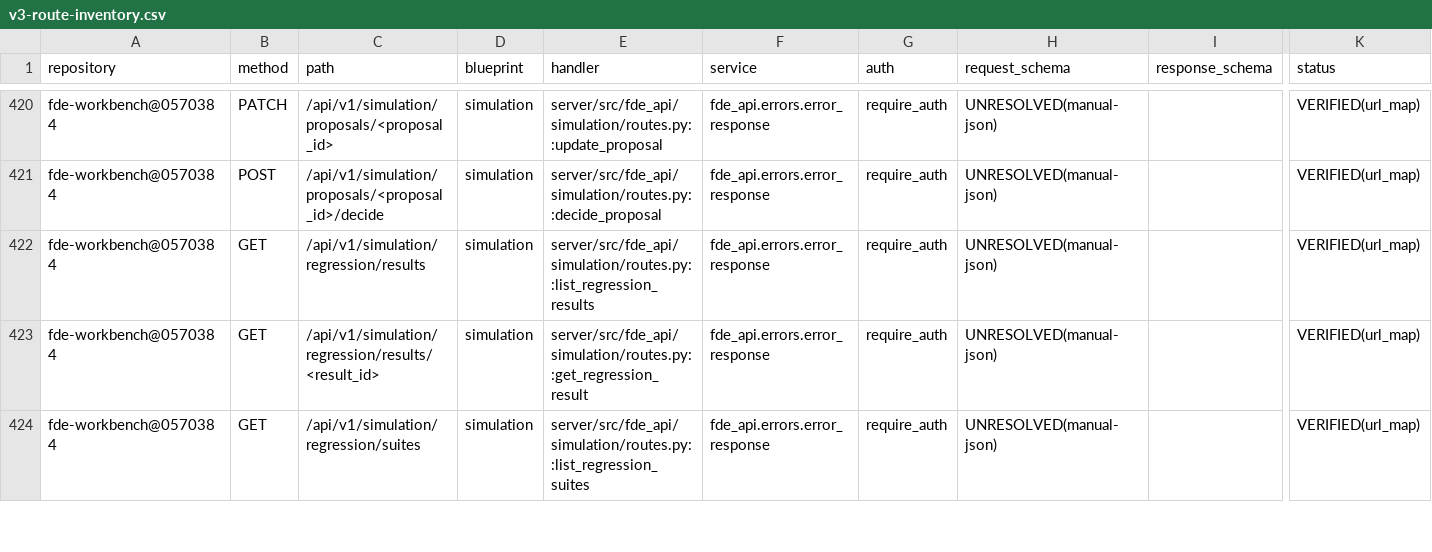
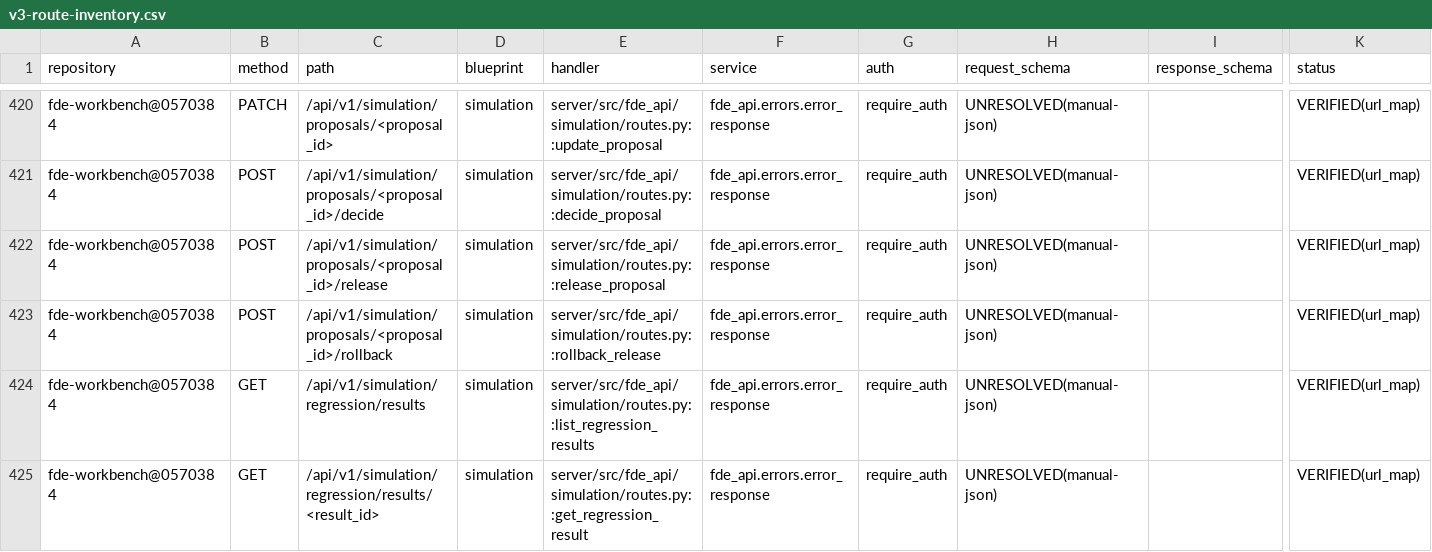
Before and after one commit to caishide/fde-workbench, a CSV file: docs/audit/v3-route-inventory.csv, drawn as a sheet; only a part is shown, gaps mark what is left out; the shorter side is filled out with more unchanged rows; rows hold the shown columns only; the diff names each change by its address in the sheet, - before the commit and + after, or states it on an @@ line.

Commit message:
feat(ai-native): N4——G-10/G-11/G-14 评测观察轮＋受控发布通道＋指标复审工单
- G-11 受控发布通道：迁移 b5d9e2f4a7c1（72→73 单头；improvement_proposals
  加 release_json＋CHECK 五值含 published）＋NEW simulation/release_channel.py
  单一发布/回滚/工单写入点（admin 闸＋密码+note 确认＋approved 态闸＋
  regression_plan 闸）＋两路由 release/rollback；静态钉换代不删钉。
- G-14 指标越限→复审工单：config 两键（出厂默认关）＋NEW
  metrics/review_tickets.py（六数值指标闭集＋parse_rules fail-closed＋
  insufficient 永不判越限＋同日幂等）＋evaluate-review-tickets CLI；
  动作是工单不是自动改提示词。
- G-10 CI eval 非必需观察轮：NEW scripts/ai_eval/run_opportunity_eval.py
  协议 v0 harness（oracle 重放 23 例＋真模型腿 9 例；三道 insufficient_data
  闸不编造分数；uplift 截断＋PASS 0.8 未校准＋incidents 一票封顶）＋
  NEW .github/workflows/ai-eval.yml 独立观察轮（不进四必需 job）。
- 测试 NEW 三文件 27 例＋变异六连红→还原绿＋回归 20 文件 271 passed；
  路由 483→485／73 rev 单头 b5d9e2f4a7c1；台账 v1.19＋任务书 §13 #23。
- 明确不做：不把 eval 设必需门禁（阈值未校准）／不删静态钉／不自动上线
  提示词改动。

```diff
--- a/docs/audit/v3-route-inventory.csv
+++ b/docs/audit/v3-route-inventory.csv
+row 422: fde-workbench@0570384 | POST | /api/v1/simulation/proposals/<proposal_id>/release | simulation | server/src/fde_api/simulation/routes.py::release_proposal | fde_api.errors.error_response | require_auth | UNRESOLVED(manual-json) |  | VERIFIED(url_map)
+row 423: fde-workbench@0570384 | POST | /api/v1/simulation/proposals/<proposal_id>/rollback | simulation | server/src/fde_api/simulation/routes.py::rollback_release | fde_api.errors.error_response | require_auth | UNRESOLVED(manual-json) |  | VERIFIED(url_map)
```
Also changed, not shown: 28 other files.
